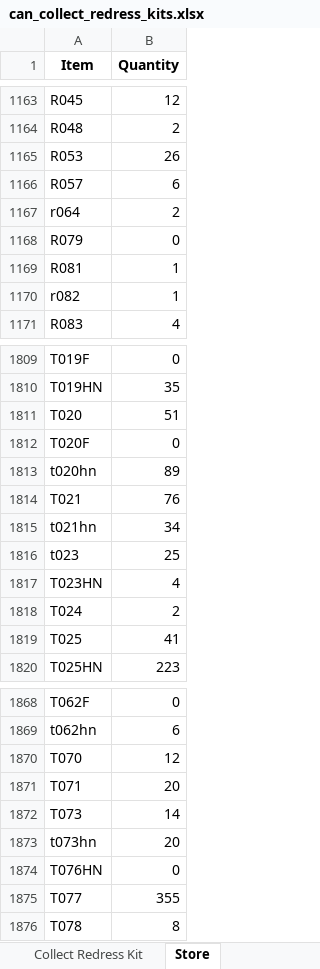
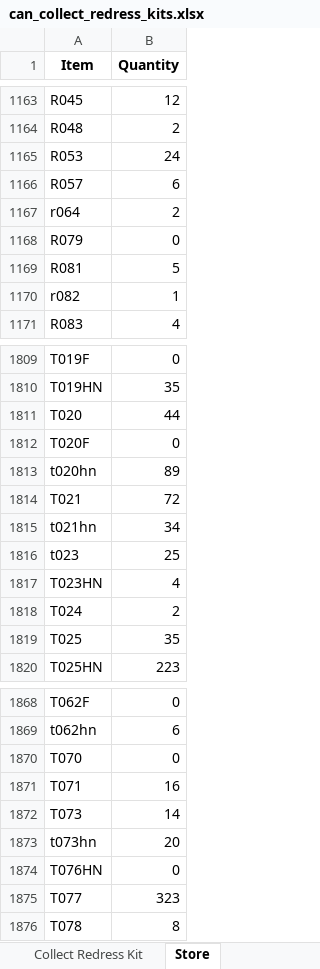
Before and after one commit to Frvzr/wtapp_rkits, an Excel workbook: can_collect_redress_kits.xlsx, sheet Store, drawn as a sheet; only a part is shown, gaps mark what is left out; values as stored, in another font and other column widths than the file's, no borders; the diff covers the shown part only; the diff names each change by its address in the sheet, - before the commit and + after, or states it on an @@ line.

```diff
--- a/can_collect_redress_kits.xlsx (sheet Store)
+++ b/can_collect_redress_kits.xlsx (sheet Store)
-B1165 (Quantity): 26
+B1165 (Quantity): 24
-B1169 (Quantity): 1
+B1169 (Quantity): 5
-B1811 (Quantity): 51
+B1811 (Quantity): 44
-B1814 (Quantity): 76
+B1814 (Quantity): 72
-B1819 (Quantity): 41
+B1819 (Quantity): 35
-B1870 (Quantity): 12
+B1870 (Quantity): 0
-B1871 (Quantity): 20
+B1871 (Quantity): 16
-B1875 (Quantity): 355
+B1875 (Quantity): 323
```
Also changed, not shown: 17 edited cells elsewhere in this sheet, sheet Collect Redress Kit, 2 other files.
